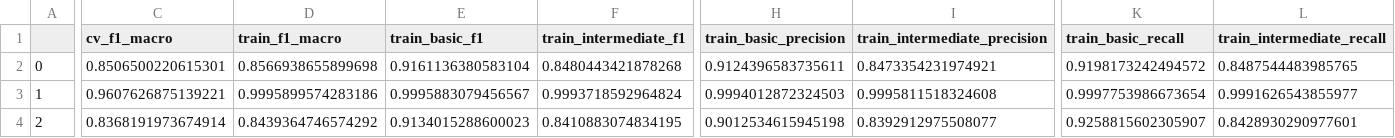
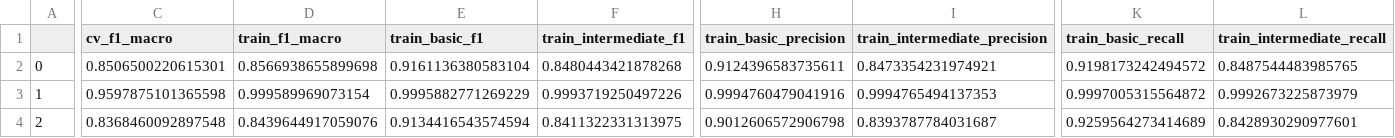
Before and after one commit to echovl/metrix-analysis, a CSV file: results/text_complexity_multi_pucp_metrix_ml.csv, drawn as a sheet; only a part is shown, gaps mark what is left out; the diff covers the shown part only; the diff names each change by its address in the sheet, - before the commit and + after, or states it on an @@ line.

```diff
--- a/results/text_complexity_multi_pucp_metrix_ml.csv
+++ b/results/text_complexity_multi_pucp_metrix_ml.csv
-C3 (cv_f1_macro): 0.9607626875139221
+C3 (cv_f1_macro): 0.9597875101365598
-D3 (train_f1_macro): 0.9995899574283186
+D3 (train_f1_macro): 0.999589969073154
-E3 (train_basic_f1): 0.9995883079456567
+E3 (train_basic_f1): 0.9995882771269229
-F3 (train_intermediate_f1): 0.9993718592964824
+F3 (train_intermediate_f1): 0.9993719250497226
-H3 (train_basic_precision): 0.9994012872324503
+H3 (train_basic_precision): 0.9994760479041916
-I3 (train_intermediate_precision): 0.9995811518324608
+I3 (train_intermediate_precision): 0.9994765494137353
-K3 (train_basic_recall): 0.9997753986673654
+K3 (train_basic_recall): 0.9997005315564872
-L3 (train_intermediate_recall): 0.9991626543855977
+L3 (train_intermediate_recall): 0.9992673225873979
-C4 (cv_f1_macro): 0.8368191973674914
+C4 (cv_f1_macro): 0.8368460092897548
-D4 (train_f1_macro): 0.8439364746574292
+D4 (train_f1_macro): 0.8439644917059076
-E4 (train_basic_f1): 0.9134015288600023
+E4 (train_basic_f1): 0.9134416543574594
-F4 (train_intermediate_f1): 0.8410883074834195
+F4 (train_intermediate_f1): 0.8411322331313975
-H4 (train_basic_precision): 0.9012534615945198
+H4 (train_basic_precision): 0.9012606572906798
-I4 (train_intermediate_precision): 0.8392912975508077
+I4 (train_intermediate_precision): 0.8393787784031687
-K4 (train_basic_recall): 0.9258815602305907
+K4 (train_basic_recall): 0.9259564273414689
```
Also changed, not shown: 40 edited cells elsewhere in this file, results/text_complexity_multi_multiazter_ml.csv.
